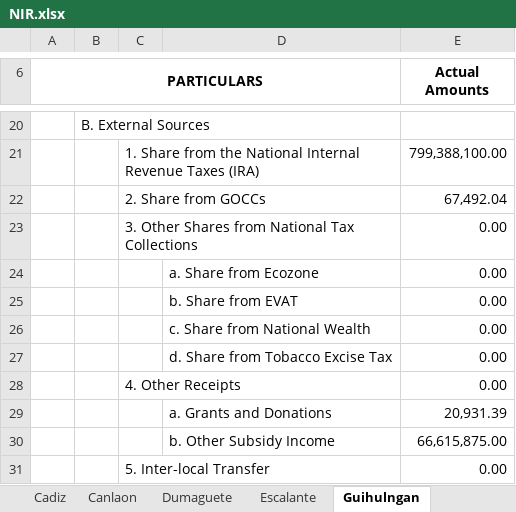
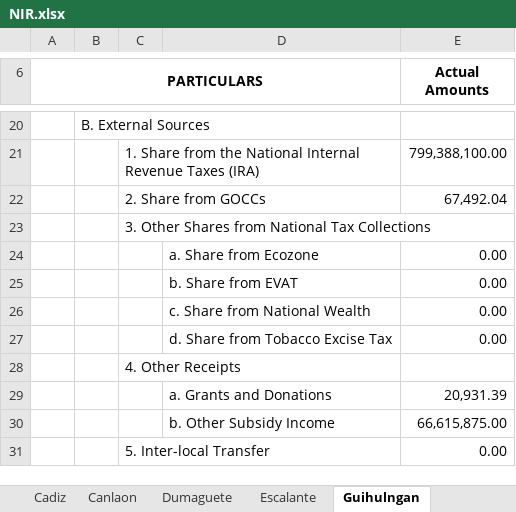
Before and after one commit to pizzanoodles/thesis, an Excel workbook: SCBAA/2020/NIR.xlsx, sheet Guihulngan, drawn as a sheet; only a part is shown, gaps mark what is left out; values as stored, in another font and other column widths than the file's, no borders; the diff names each change by its address in the sheet, - before the commit and + after, or states it on an @@ line.

```diff
--- a/SCBAA/2020/NIR.xlsx (sheet Guihulngan)
+++ b/SCBAA/2020/NIR.xlsx (sheet Guihulngan)
-E23 (Actual Amounts): 0.00
+E23 (Actual Amounts): (empty)
-E28 (Actual Amounts): 0.00
+E28 (Actual Amounts): (empty)
```
Also changed, not shown: SCBAA/Defaultgraph.xlsx, 2 other files.
